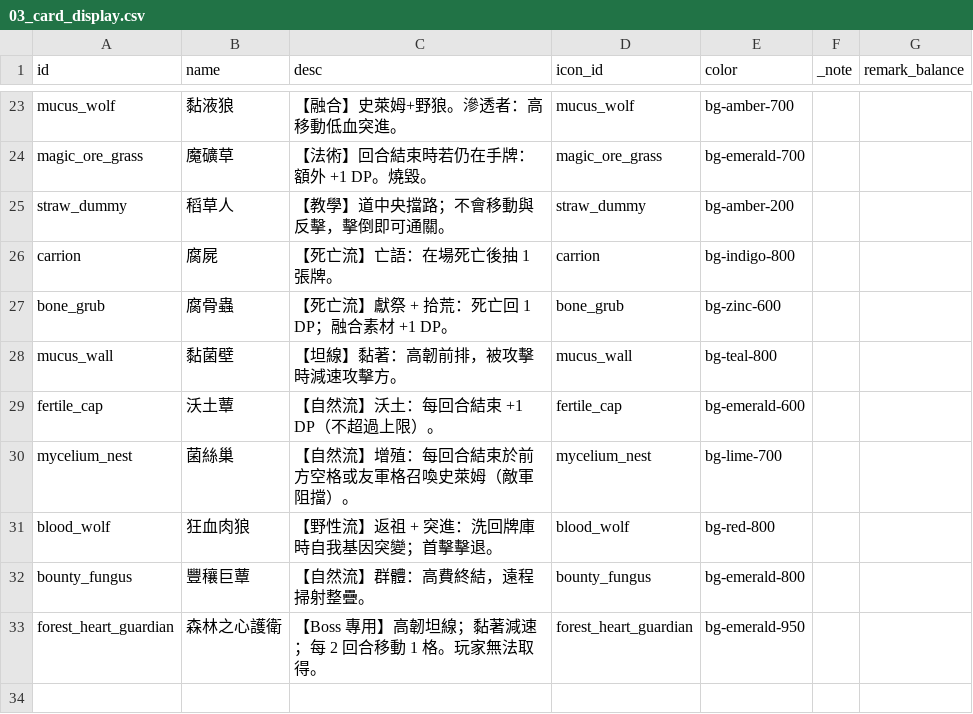
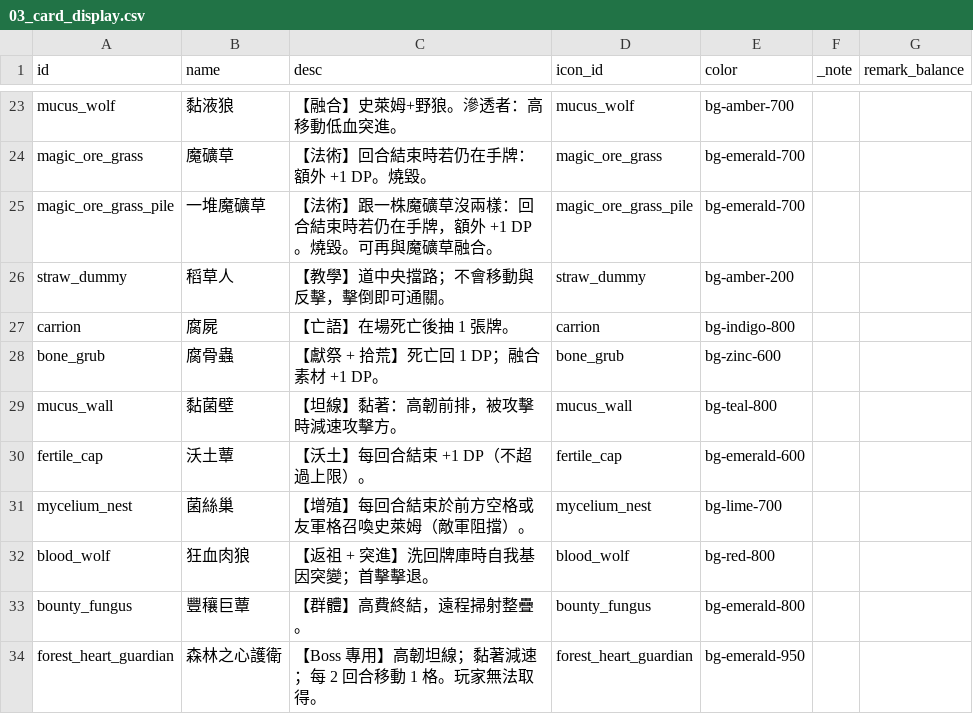
Before and after one commit to lyshin617/PrototypeLab, a CSV file: game-data/03_card_display.csv, drawn as a sheet; only a part is shown, gaps mark what is left out.

```diff
--- a/game-data/03_card_display.csv
+++ b/game-data/03_card_display.csv
@@ -24,10 +24,11 @@ mucus_wolf,黏液狼,【融合】史萊姆+野狼。滲透者：高移動低血
 magic_ore_grass,魔礦草,【法術】回合結束時若仍在手牌：額外 +1 DP。燒毀。,magic_ore_grass,bg-emerald-700,,
+magic_ore_grass_pile,一堆魔礦草,【法術】跟一株魔礦草沒兩樣：回合結束時若仍在手牌，額外 +1 DP。燒毀。可再與魔礦草融合。,magic_ore_grass_pile,bg-emerald-700,,
 straw_dummy,稻草人,【教學】道中央擋路；不會移動與反擊，擊倒即可通關。,straw_dummy,bg-amber-200,,
-carrion,腐屍,【死亡流】亡語：在場死亡後抽 1 張牌。,carrion,bg-indigo-800,,
-bone_grub,腐骨蟲,【死亡流】獻祭 + 拾荒：死亡回 1 DP；融合素材 +1 DP。,bone_grub,bg-zinc-600,,
+carrion,腐屍,【亡語】在場死亡後抽 1 張牌。,carrion,bg-indigo-800,,
+bone_grub,腐骨蟲,【獻祭 + 拾荒】死亡回 1 DP；融合素材 +1 DP。,bone_grub,bg-zinc-600,,
 mucus_wall,黏菌壁,【坦線】黏著：高韌前排，被攻擊時減速攻擊方。,mucus_wall,bg-teal-800,,
-fertile_cap,沃土蕈,【自然流】沃土：每回合結束 +1 DP（不超過上限）。,fertile_cap,bg-emerald-600,,
-mycelium_nest,菌絲巢,【自然流】增殖：每回合結束於前方空格或友軍格召喚史萊姆（敵軍阻擋）。,mycelium_nest,bg-lime-700,,
-blood_wolf,狂血肉狼,【野性流】返祖 + 突進：洗回牌庫時自我基因突變；首擊擊退。,blood_wolf,bg-red-800,,
-bounty_fungus,豐穰巨蕈,【自然流】群體：高費終結，遠程掃射整疊。,bounty_fungus,bg-emerald-800,,
+fertile_cap,沃土蕈,【沃土】每回合結束 +1 DP（不超過上限）。,fertile_cap,bg-emerald-600,,
+mycelium_nest,菌絲巢,【增殖】每回合結束於前方空格或友軍格召喚史萊姆（敵軍阻擋）。,mycelium_nest,bg-lime-700,,
+blood_wolf,狂血肉狼,【返祖 + 突進】洗回牌庫時自我基因突變；首擊擊退。,blood_wolf,bg-red-800,,
+bounty_fungus,豐穰巨蕈,【群體】高費終結，遠程掃射整疊。,bounty_fungus,bg-emerald-800,,
 forest_heart_guardian,森林之心護衛,【Boss 專用】高韌坦線；黏著減速；每 2 回合移動 1 格。玩家無法取得。,forest_heart_guardian,bg-emerald-950,,
```
Also changed, not shown: game-data/02_cards.csv, game-data/08_entity_fusion.csv, 4 other files.
